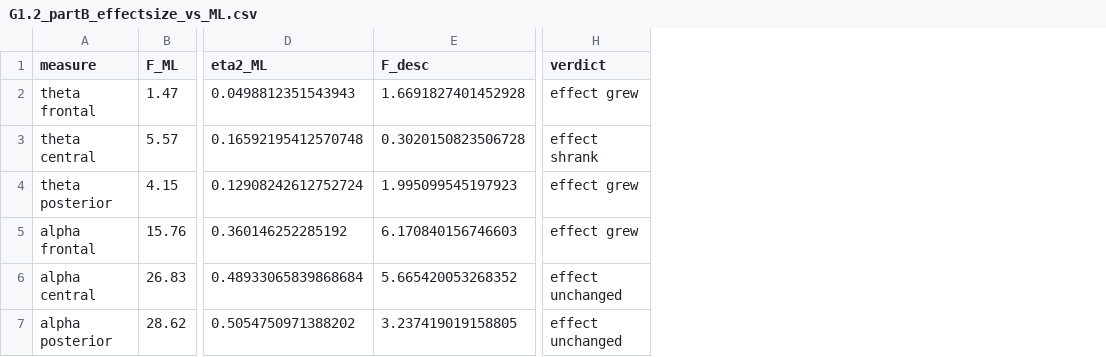
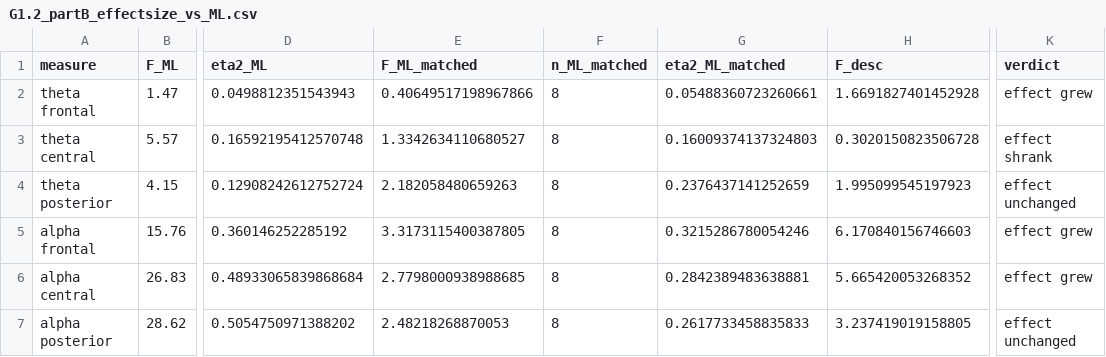
Before and after one commit to hoongyu/pbci-label-validity, a CSV file: outputs/tables/G1.2_partB_effectsize_vs_ML.csv, drawn as a sheet; only a part is shown, gaps mark what is left out; addresses are those after the commit; the diff names each change by its address in the sheet, - before the commit and + after, or states it on an @@ line.

```diff
--- a/outputs/tables/G1.2_partB_effectsize_vs_ML.csv
+++ b/outputs/tables/G1.2_partB_effectsize_vs_ML.csv
+column E (F_ML_matched), rows 2-7: 0.40649517198967866 | 1.3342634110680527 | 2.182058480659263 | 3.3173115400387805 | 2.7798000938988685 | 2.48218268870053
+column F (n_ML_matched), rows 2-7: all 8
+column G (eta2_ML_matched), rows 2-7: 0.05488360723260661 | 0.16009374137324803 | 0.2376437141252659 | 0.3215286780054246 | 0.2842389483638881 | 0.2617733458835833
-K4 (verdict): effect grew
+K4 (verdict): effect unchanged
-K6 (verdict): effect unchanged
+K6 (verdict): effect grew
```
Also changed, not shown: 2 other files.
